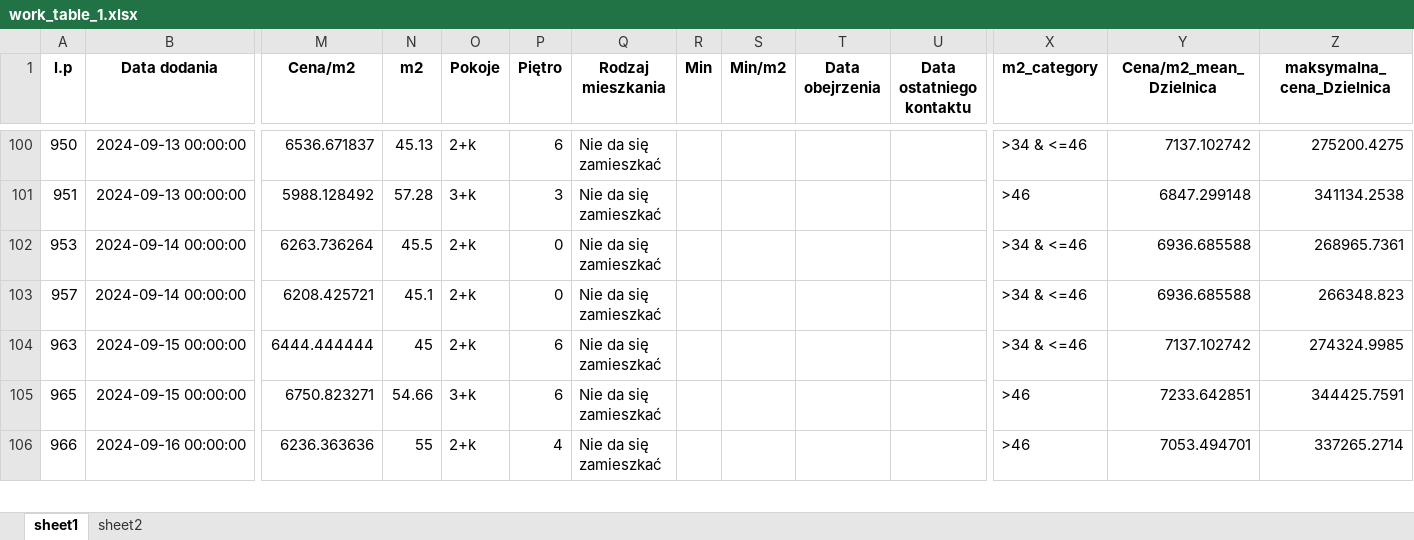
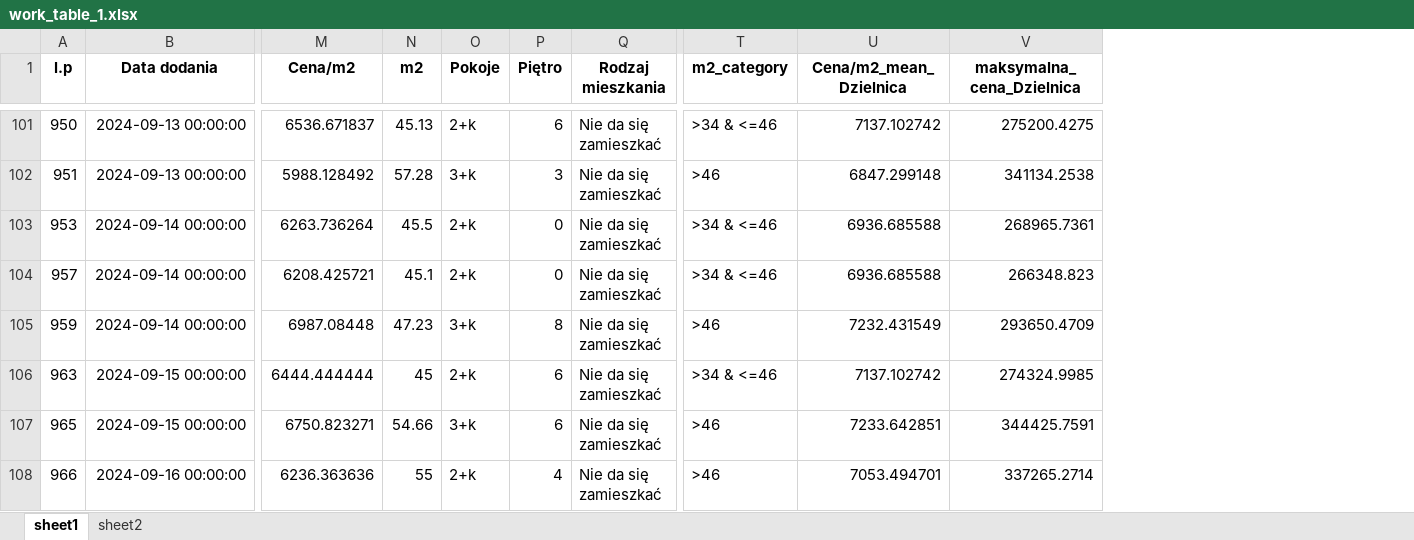
Before and after one commit to marbuda/analiza-mieszkan, an Excel workbook: output/work_table_1.xlsx, sheet sheet1, drawn as a sheet; only a part is shown, gaps mark what is left out; values as stored, in another font and other column widths than the file's, no borders; removed rows and columns are numbered as before the commit, all else as after; rows hold the shown columns only; the diff covers the shown part only; the diff names each change by its address in the sheet, - before the commit and + after, or states it on an @@ line.

```diff
--- a/output/work_table_1.xlsx (sheet sheet1)
+++ b/output/work_table_1.xlsx (sheet sheet1)
-column R (Min), empty
-column S (Min/m2), empty
-column T (Data obejrzenia), empty
-column U (Data ostatniego kontaktu), empty
+row 105: 959 | 2024-09-14 00:00:00 | 6987.08448 | 47.23 | 3+k | 8 | Nie da się zamieszkać | >46 | 7232.431549 | 293650.4709
```
Also changed, not shown: 5 added rows, 4 removed rows and 2 edited cells elsewhere in this sheet, sheet sheet2, output/Baza danych output.xlsx, output/work_table_2.xlsx, 11 other files.
